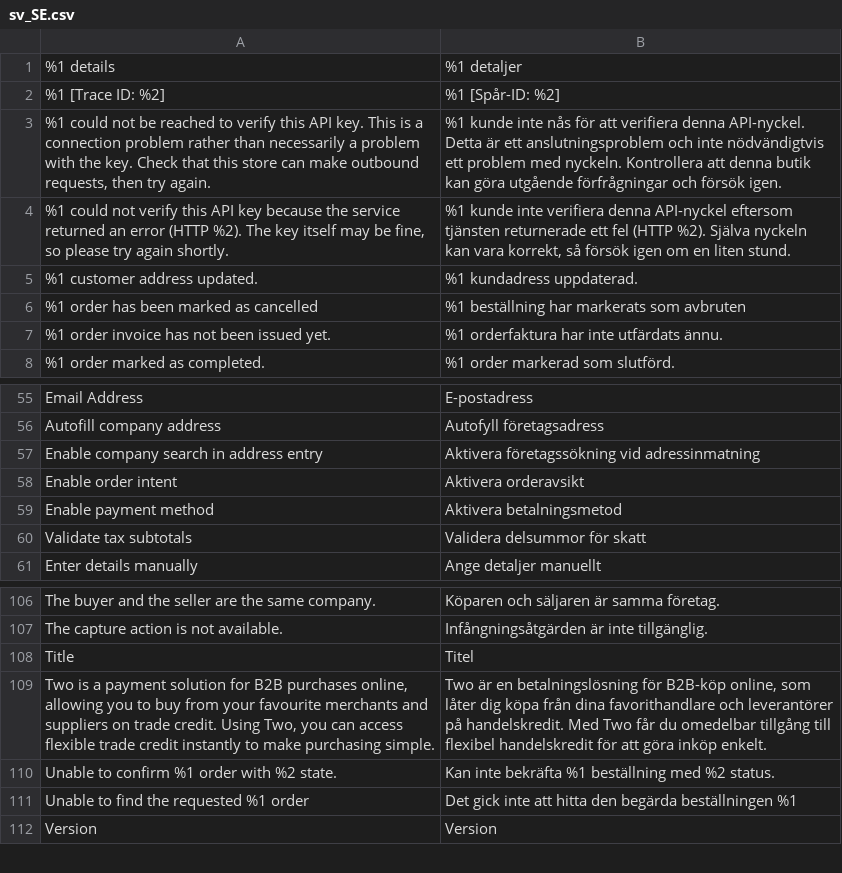
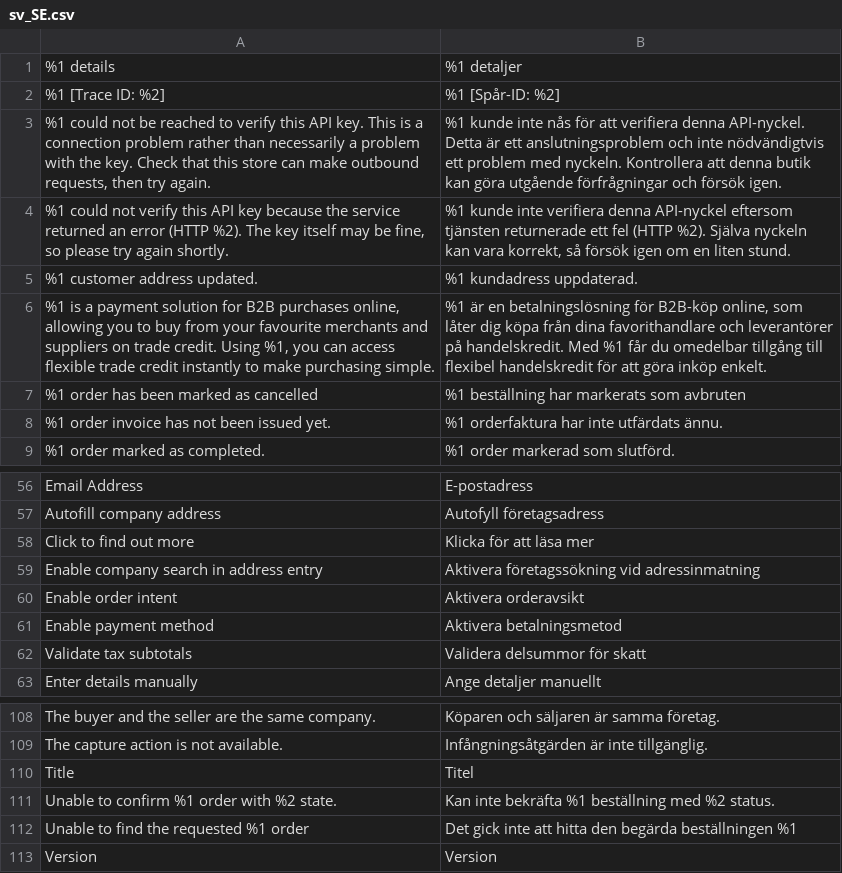
Before and after one commit to two-inc/magento2, a CSV file: i18n/sv_SE.csv, drawn as a sheet; only a part is shown, gaps mark what is left out; removed rows and columns are numbered as before the commit, all else as after; the diff names each change by its address in the sheet, - before the commit and + after, or states it on an @@ line.

```diff
--- a/i18n/sv_SE.csv
+++ b/i18n/sv_SE.csv
+row 6: %1 is a payment solution for B2B purchases online, allowing you to buy from your favourite merchants and suppliers on trade credit. Using %1, you can access flexible trade credit instantly to make purchasing simple. | %1 är en betalningslösning för B2B-köp online, som låter dig köpa från dina favorithandlare och leverantörer på handelskredit. Med %1 får du omedelbar tillgång till flexibel handelskredit för att göra inköp enkelt.
+row 58: Click to find out more | Klicka för att läsa mer
-row 109: Two is a payment solution for B2B purchases online, allowing you to buy from your favourite merchants and suppliers on trade credit. Using Two, you can access flexible trade credit instantly to make purchasing simple. | Two är en betalningslösning för B2B-köp online, som låter dig köpa från dina favorithandlare och leverantörer på handelskredit. Med Two får du omedelbar tillgång till flexibel handelskredit för att göra inköp enkelt.
```
Also changed, not shown: i18n/nb_NO.csv, i18n/nl_NL.csv, 10 other files.
